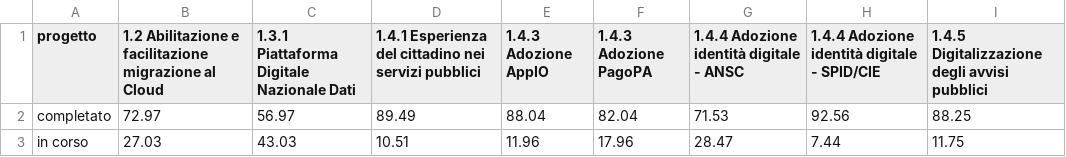
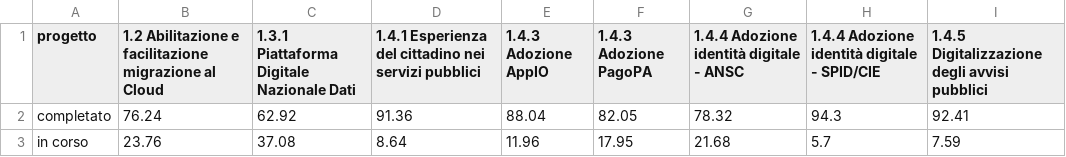
Before and after one commit to teamdigitale/padigitale2026-opendata, a CSV file: data/dataviz/pa_2026_od_avanzamento_progetti_misura_piattaforma_percentuale_comuni.csv, drawn as a sheet.

Commit message:
Add/Update dataviz files

```diff
--- a/data/dataviz/pa_2026_od_avanzamento_progetti_misura_piattaforma_percentuale_comuni.csv
+++ b/data/dataviz/pa_2026_od_avanzamento_progetti_misura_piattaforma_percentuale_comuni.csv
@@ -1,3 +1,3 @@
 progetto;1.2 Abilitazione e facilitazione migrazione al Cloud;1.3.1 Piattaforma Digitale Nazionale Dati;1.4.1 Esperienza del cittadino nei servizi pubblici;1.4.3 Adozione AppIO;1.4.3 Adozione PagoPA;1.4.4 Adozione identità digitale - ANSC;1.4.4 Adozione identità digitale - SPID/CIE;1.4.5 Digitalizzazione degli avvisi pubblici
-completato;72.97;56.97;89.49;88.04;82.04;71.53;92.56;88.25
-in corso;27.03;43.03;10.51;11.96;17.96;28.47;7.44;11.75
+completato;76.24;62.92;91.36;88.04;82.05;78.32;94.3;92.41
+in corso;23.76;37.08;8.64;11.96;17.95;21.68;5.7;7.59
```
Also changed, not shown: data/dataviz/pa_2026_od_avanzamento_progetti_misura_piattaforma_percentuale.csv, data/dataviz/pa_2026_od_avanzamento_progetti_misura_piattaforma_percentuale_asl.csv, 19 other files.
